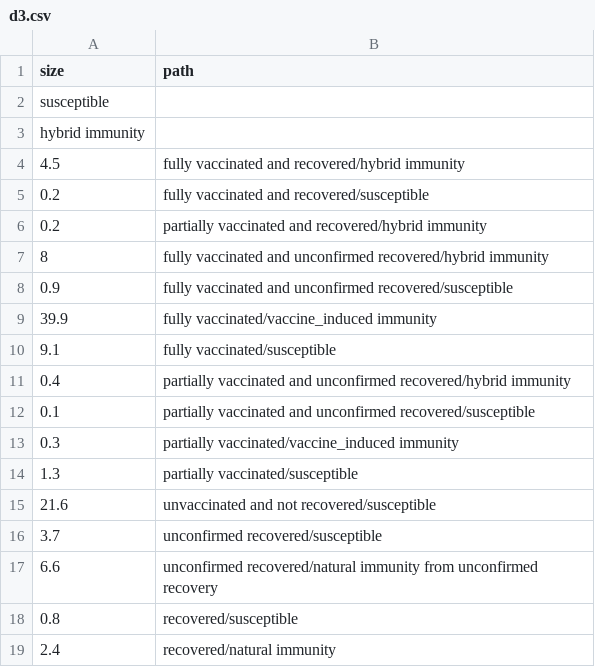
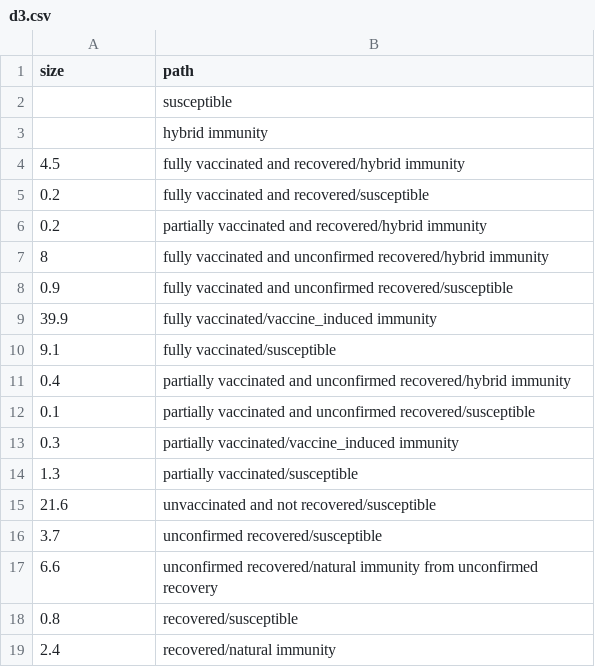
Before and after one commit to limitlessghost2013/limitlessghost2013, a CSV file: d3.csv, drawn as a sheet; removed rows and columns are numbered as before the commit, all else as after; the diff names each change by its address in the sheet, - before the commit and + after, or states it on an @@ line.

Commit message:
Update d3.csv

```diff
--- a/d3.csv
+++ b/d3.csv
-row 2: susceptible
-row 3: hybrid immunity
+row 2:  | susceptible
+row 3:  | hybrid immunity
```
